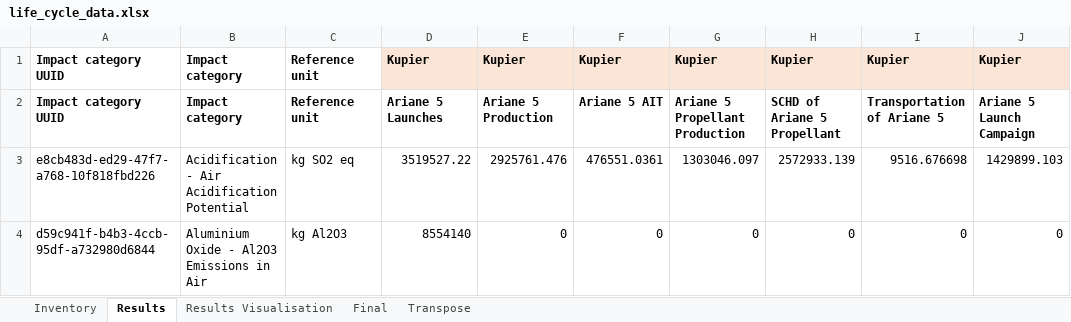
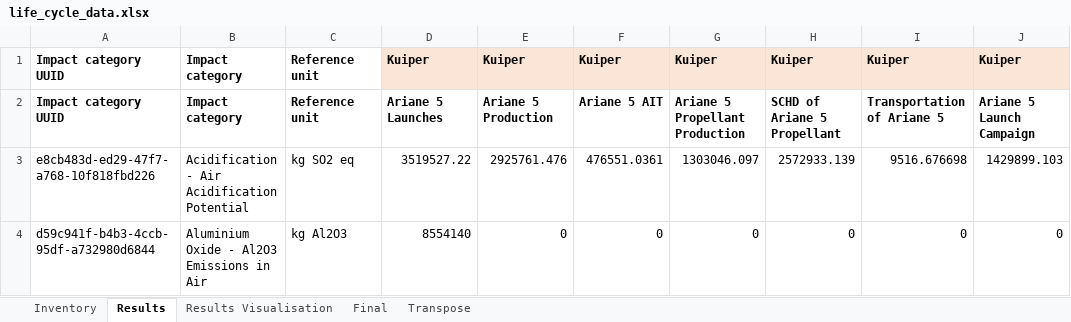
Before and after one commit to Bonface-Osoro/saleos, an Excel workbook: data/life_cycle_data.xlsx, sheet Results, drawn as a sheet; only a part is shown; values as stored, in another font and other column widths than the file's, no borders; the diff names each change by its address in the sheet, - before the commit and + after, or states it on an @@ line.

```diff
--- a/data/life_cycle_data.xlsx (sheet Results)
+++ b/data/life_cycle_data.xlsx (sheet Results)
-D1: Kupier
+D1: Kuiper
-E1: Kupier
+E1: Kuiper
-F1: Kupier
+F1: Kuiper
-G1: Kupier
+G1: Kuiper
-H1: Kupier
+H1: Kuiper
-I1: Kupier
+I1: Kuiper
-J1: Kupier
+J1: Kuiper
```
Also changed, not shown: sheet Transpose, sheet Final.
